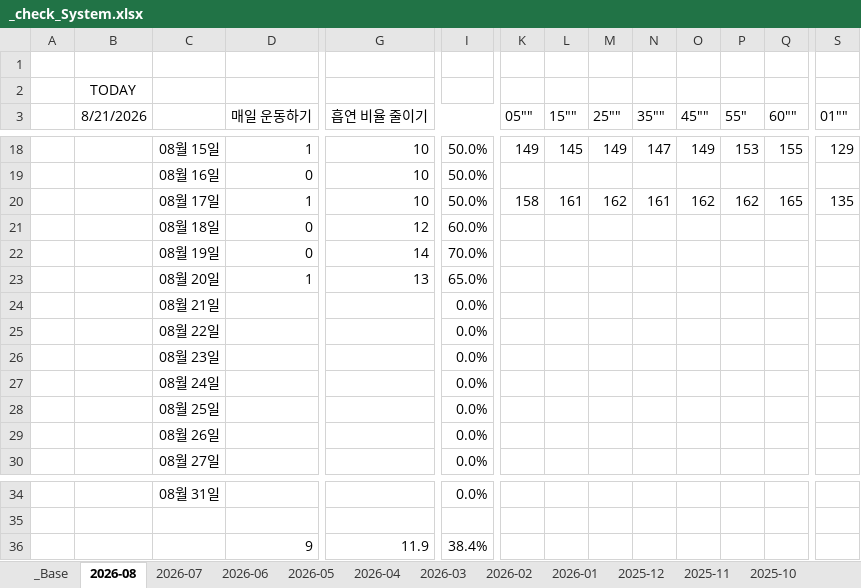
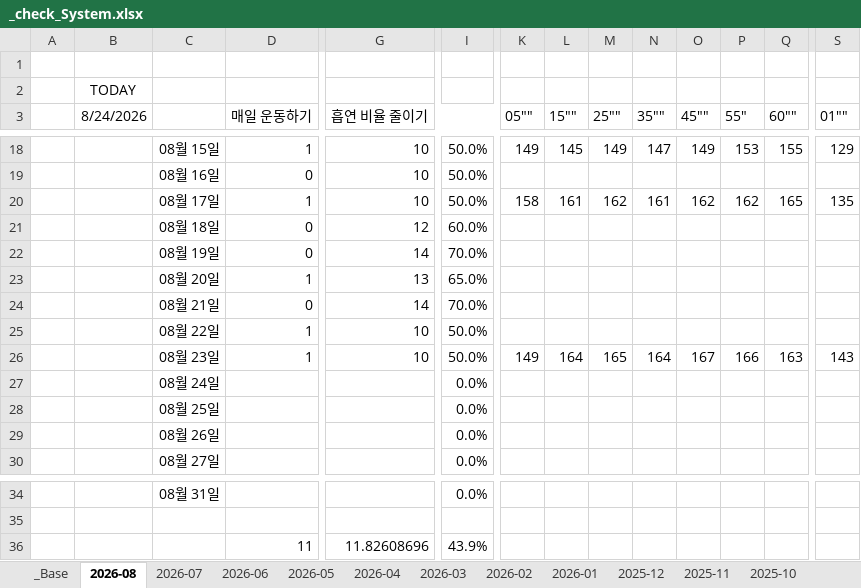
Before and after one commit to jcseo1028/jcseo1028.github.io, an Excel workbook: _qDailyReport/_check_System.xlsx, sheet 2026-08, drawn as a sheet; only a part is shown, gaps mark what is left out; values as stored, in another font and other column widths than the file's, no borders; conditional formats not drawn; removed rows and columns are numbered as before the commit, all else as after; rows hold the shown columns only; the diff covers the shown part only; the diff names each change by its address in the sheet, - before the commit and + after, or states it on an @@ line.

```diff
--- a/_qDailyReport/_check_System.xlsx (sheet 2026-08)
+++ b/_qDailyReport/_check_System.xlsx (sheet 2026-08)
-B3: 8/21/2026
+B3: 8/24/2026
-D24 (매일 운동하기): (empty)
+D24 (매일 운동하기): 0
-G24 (흡연 비율 줄이기): (empty)
+G24 (흡연 비율 줄이기): 14
-I24: 0.0%
+I24: 70.0%
-D25:D26 (매일 운동하기): (empty)
+D25:D26 (매일 운동하기): 1
-G25:G26 (흡연 비율 줄이기): (empty)
+G25:G26 (흡연 비율 줄이기): 10
-I25:I26: 0.0%
+I25:I26: 50.0%
-K26 (05""): (empty)
+K26 (05""): 149
-L26 (15""): (empty)
+L26 (15""): 164
-M26 (25""): (empty)
+M26 (25""): 165
-N26 (35""): (empty)
+N26 (35""): 164
-O26 (45""): (empty)
+O26 (45""): 167
-P26 (55"): (empty)
+P26 (55"): 166
-Q26 (60""): (empty)
+Q26 (60""): 163
-S26 (01""): (empty)
+S26 (01""): 143
-row 36:  |  |  | 9 | 11.9 | 38.4%
+row 36:  |  |  | 11 | 11.82608696 | 43.9%
```
Also changed, not shown: 3 edited cells elsewhere in this sheet, sheet 2025-04, sheet 2026-02, sheet 2025-11, sheet 2026-04, sheet _Base, sheet 2025-09, 11 more sheets, 1 other file.
